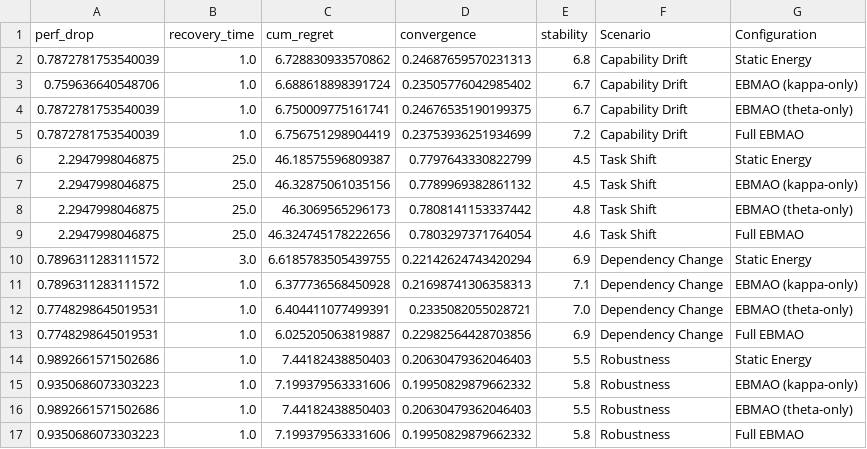
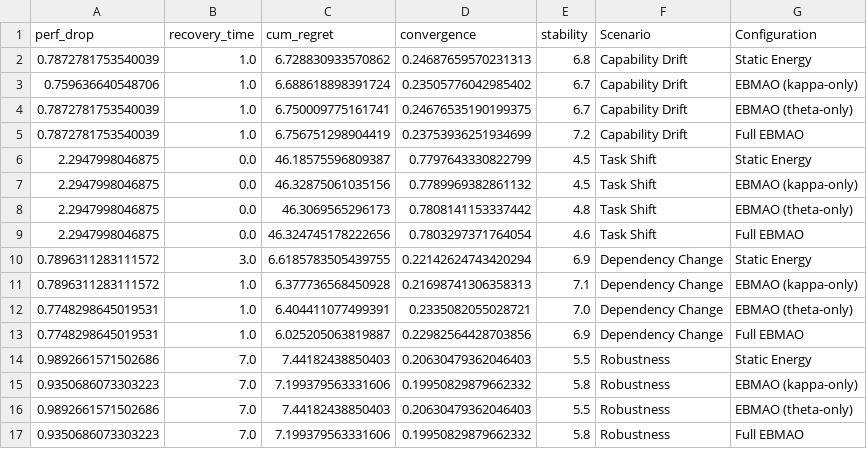
Before and after one commit to vetterjulius/agents-as-energy-landscapes, a CSV file: results/dynamic_adaptation_metrics.csv, drawn as a sheet.

```diff
--- a/results/dynamic_adaptation_metrics.csv
+++ b/results/dynamic_adaptation_metrics.csv
@@ -5,6 +5,6 @@ perf_drop,recovery_time,cum_regret,convergence,stability,Scenario,Configuration
 0.7872781753540039,1.0,6.756751298904419,0.23753936251934699,7.2,Capability Drift,Full EBMAO
-2.2947998046875,25.0,46.18575596809387,0.7797643330822799,4.5,Task Shift,Static Energy
-2.2947998046875,25.0,46.32875061035156,0.7789969382861132,4.5,Task Shift,EBMAO (kappa-only)
-2.2947998046875,25.0,46.3069565296173,0.7808141153337442,4.8,Task Shift,EBMAO (theta-only)
-2.2947998046875,25.0,46.324745178222656,0.7803297371764054,4.6,Task Shift,Full EBMAO
+2.2947998046875,0.0,46.18575596809387,0.7797643330822799,4.5,Task Shift,Static Energy
+2.2947998046875,0.0,46.32875061035156,0.7789969382861132,4.5,Task Shift,EBMAO (kappa-only)
+2.2947998046875,0.0,46.3069565296173,0.7808141153337442,4.8,Task Shift,EBMAO (theta-only)
+2.2947998046875,0.0,46.324745178222656,0.7803297371764054,4.6,Task Shift,Full EBMAO
 0.7896311283111572,3.0,6.6185783505439755,0.22142624743420294,6.9,Dependency Change,Static Energy
@@ -13,5 +13,5 @@ perf_drop,recovery_time,cum_regret,convergence,stability,Scenario,Configuration
 0.7748298645019531,1.0,6.025205063819887,0.22982564428703856,6.9,Dependency Change,Full EBMAO
-0.9892661571502686,1.0,7.44182438850403,0.20630479362046403,5.5,Robustness,Static Energy
-0.9350686073303223,1.0,7.199379563331606,0.19950829879662332,5.8,Robustness,EBMAO (kappa-only)
-0.9892661571502686,1.0,7.44182438850403,0.20630479362046403,5.5,Robustness,EBMAO (theta-only)
-0.9350686073303223,1.0,7.199379563331606,0.19950829879662332,5.8,Robustness,Full EBMAO
+0.9892661571502686,7.0,7.44182438850403,0.20630479362046403,5.5,Robustness,Static Energy
+0.9350686073303223,7.0,7.199379563331606,0.19950829879662332,5.8,Robustness,EBMAO (kappa-only)
+0.9892661571502686,7.0,7.44182438850403,0.20630479362046403,5.5,Robustness,EBMAO (theta-only)
+0.9350686073303223,7.0,7.199379563331606,0.19950829879662332,5.8,Robustness,Full EBMAO
```
Also changed, not shown: results/dynamic_capability_drift_ebmao_theta-only.csv, results/dynamic_capability_drift_full_ebmao.csv, 12 other files.
